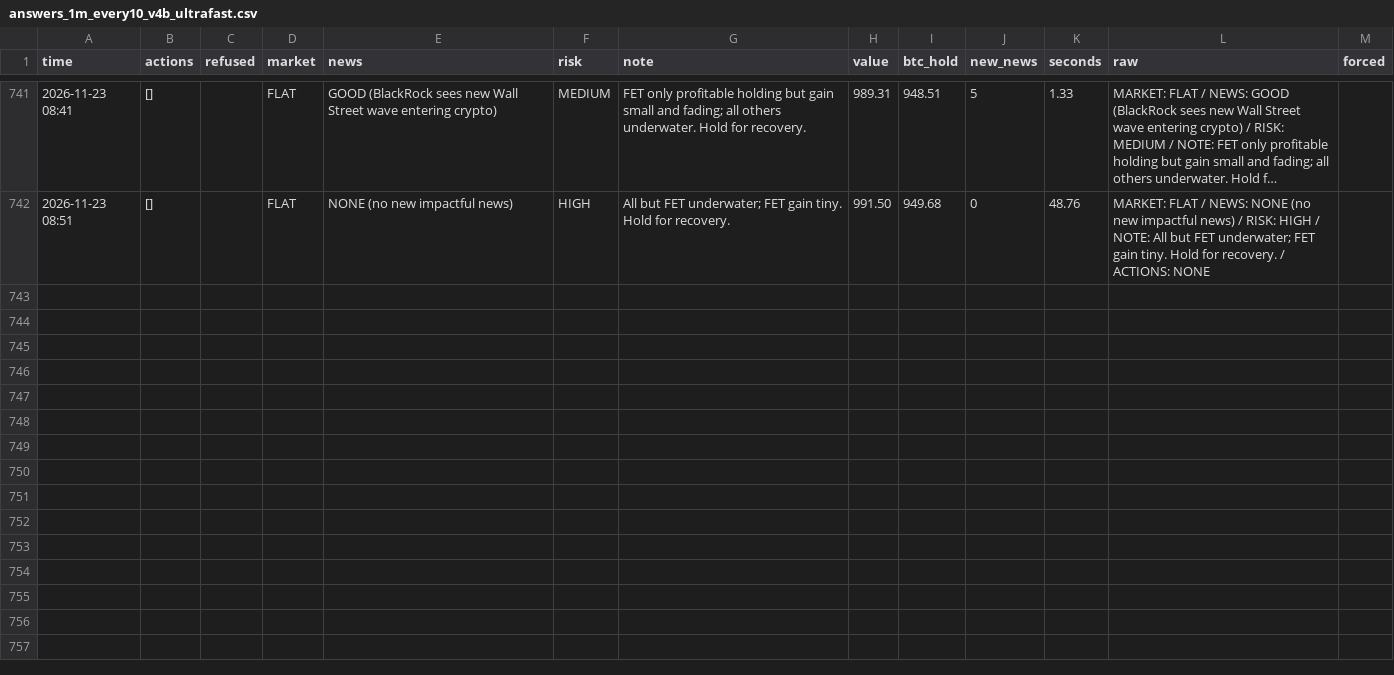
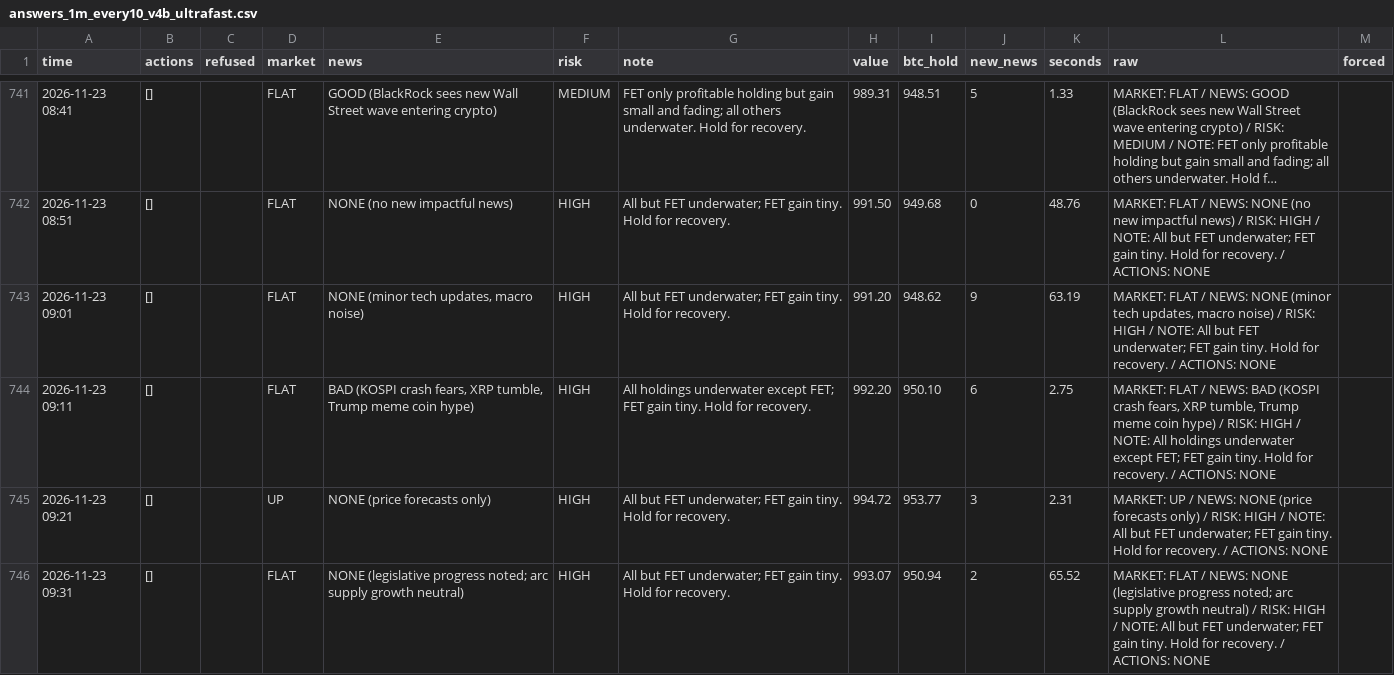
Before and after one commit to osofat100-cmyk/Machine-, a CSV file: crypto/answers_1m_every10_v4b_ultrafast.csv, drawn as a sheet; only a part is shown, gaps mark what is left out; long unchanged cells end in …; the diff covers the shown part only.

```diff
--- a/crypto/answers_1m_every10_v4b_ultrafast.csv
+++ b/crypto/answers_1m_every10_v4b_ultrafast.csv
@@ -742 +742,5 @@ time,actions,refused,market,news,risk,note,value,btc_hold,new_news,seconds,raw,f
 2026-11-23 08:51,[],,FLAT,NONE (no new impactful news),HIGH,All but FET underwater; FET gain tiny. Hold for recovery.,991.50,949.68,0,48.76,MARKET: FLAT / NEWS: NONE (no new impactful news) / RISK: HIGH / NOTE: All but FET underwater; FET gain tiny. Hold for recovery. / ACTIONS: NONE,
+2026-11-23 09:01,[],,FLAT,"NONE (minor tech updates, macro noise)",HIGH,All but FET underwater; FET gain tiny. Hold for recovery.,991.20,948.62,9,63.19,"MARKET: FLAT / NEWS: NONE (minor tech updates, macro noise) / RISK: HIGH / NOTE: All but FET underwater; FET gain tiny. Hold for recovery. / ACTIONS: NONE",
+2026-11-23 09:11,[],,FLAT,"BAD (KOSPI crash fears, XRP tumble, Trump meme coin hype)",HIGH,All holdings underwater except FET; FET gain tiny. Hold for recovery.,992.20,950.10,6,2.75,"MARKET: FLAT / NEWS: BAD (KOSPI crash fears, XRP tumble, Trump meme coin hype) / RISK: HIGH / NOTE: All holdings underwater except FET; FET gain tiny. Hold for recovery. / ACTIONS: NONE",
+2026-11-23 09:21,[],,UP,NONE (price forecasts only),HIGH,All but FET underwater; FET gain tiny. Hold for recovery.,994.72,953.77,3,2.31,MARKET: UP / NEWS: NONE (price forecasts only) / RISK: HIGH / NOTE: All but FET underwater; FET gain tiny. Hold for recovery. / ACTIONS: NONE,
+2026-11-23 09:31,[],,FLAT,NONE (legislative progress noted; arc supply growth neutral),HIGH,All but FET underwater; FET gain tiny. Hold for recovery.,993.07,950.94,2,65.52,MARKET: FLAT / NEWS: NONE (legislative progress noted; arc supply growth neutral) / RISK: HIGH / NOTE: All but FET underwater; FET gain tiny. Hold for recovery. / ACTIONS: NONE,
```
Also changed, not shown: 3 added rows elsewhere in this file, crypto/answers_1m_every3_v4a_ultrafast.csv, 14 other files.
